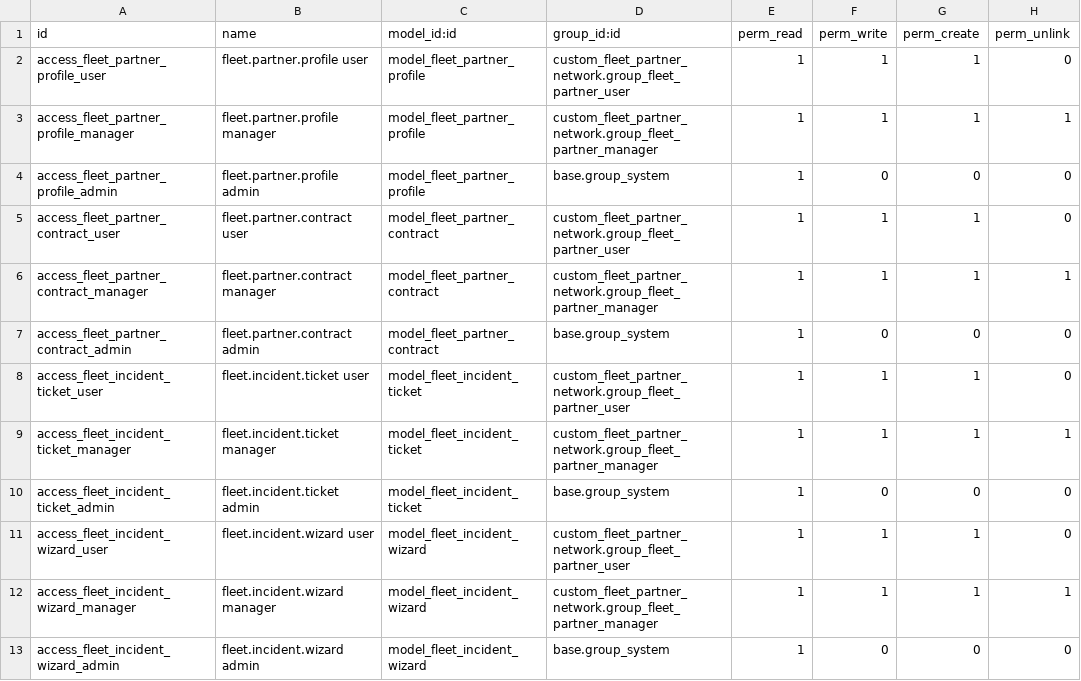
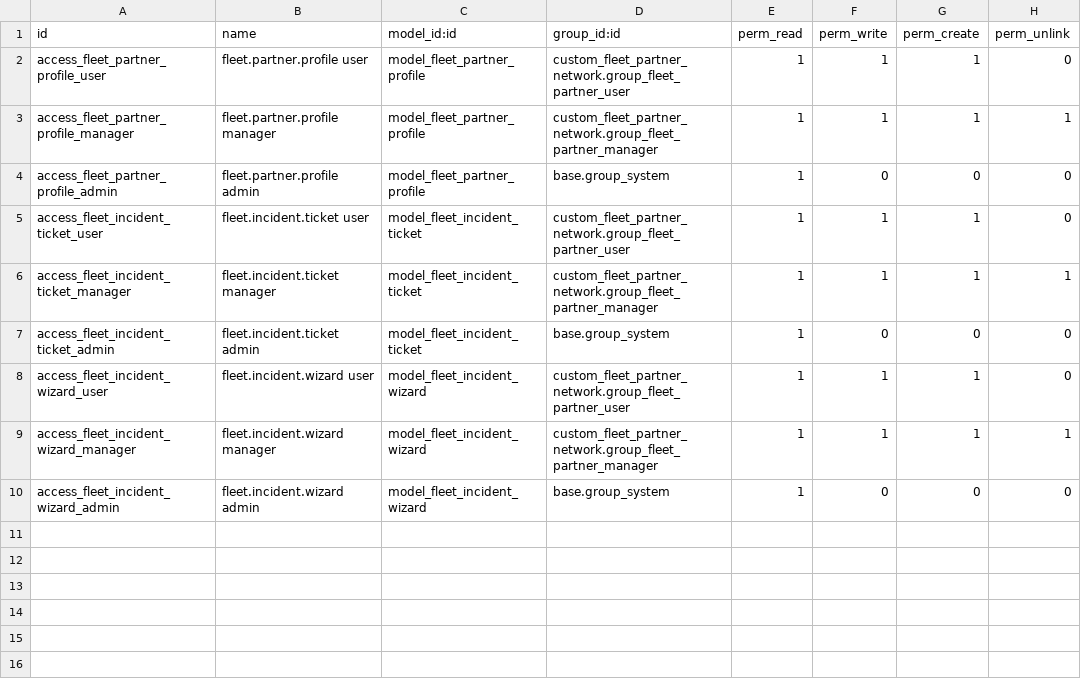
Before and after one commit to Tanimou/custom_addons, a CSV file: custom_fleet_partner_network/security/ir.model.access.csv, drawn as a sheet; the diff names each change by its address in the sheet, - before the commit and + after, or states it on an @@ line.

Commit message:
Refactor fleet partner network module: Remove partner contract management
- Removed fleet.partner.contract model and related views, sequences, and security rules.
- Updated fleet.incident.ticket model to synchronize state with fleet.maintenance.intervention.
- Introduced fleet.maintenance.intervention model to handle incident ticket linking.
- Cleaned up fleet.vehicle model by removing insurance-related fields and methods.
- Updated views to reflect changes in the fleet vehicle and incident management.
- Added new view for fleet maintenance intervention to link with incident tickets.

```diff
--- a/custom_fleet_partner_network/security/ir.model.access.csv
+++ b/custom_fleet_partner_network/security/ir.model.access.csv
-row 5: access_fleet_partner_contract_user | fleet.partner.contract user | model_fleet_partner_contract | custom_fleet_partner_network.group_fleet_partner_user | 1 | 1 | 1 | 0
-row 6: access_fleet_partner_contract_manager | fleet.partner.contract manager | model_fleet_partner_contract | custom_fleet_partner_network.group_fleet_partner_manager | 1 | 1 | 1 | 1
-row 7: access_fleet_partner_contract_admin | fleet.partner.contract admin | model_fleet_partner_contract | base.group_system | 1 | 0 | 0 | 0
```
Also changed, not shown: 12 other files.
